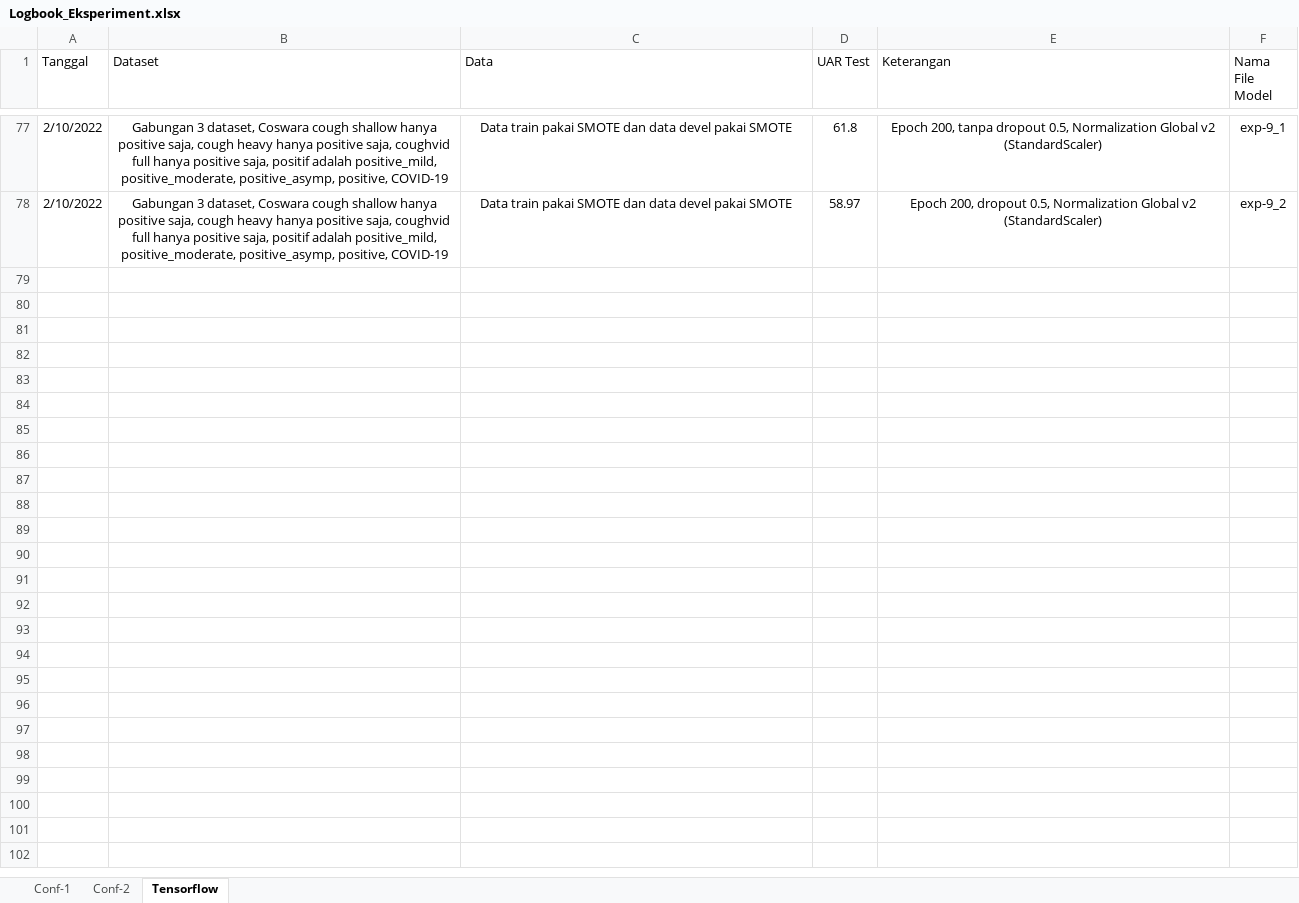
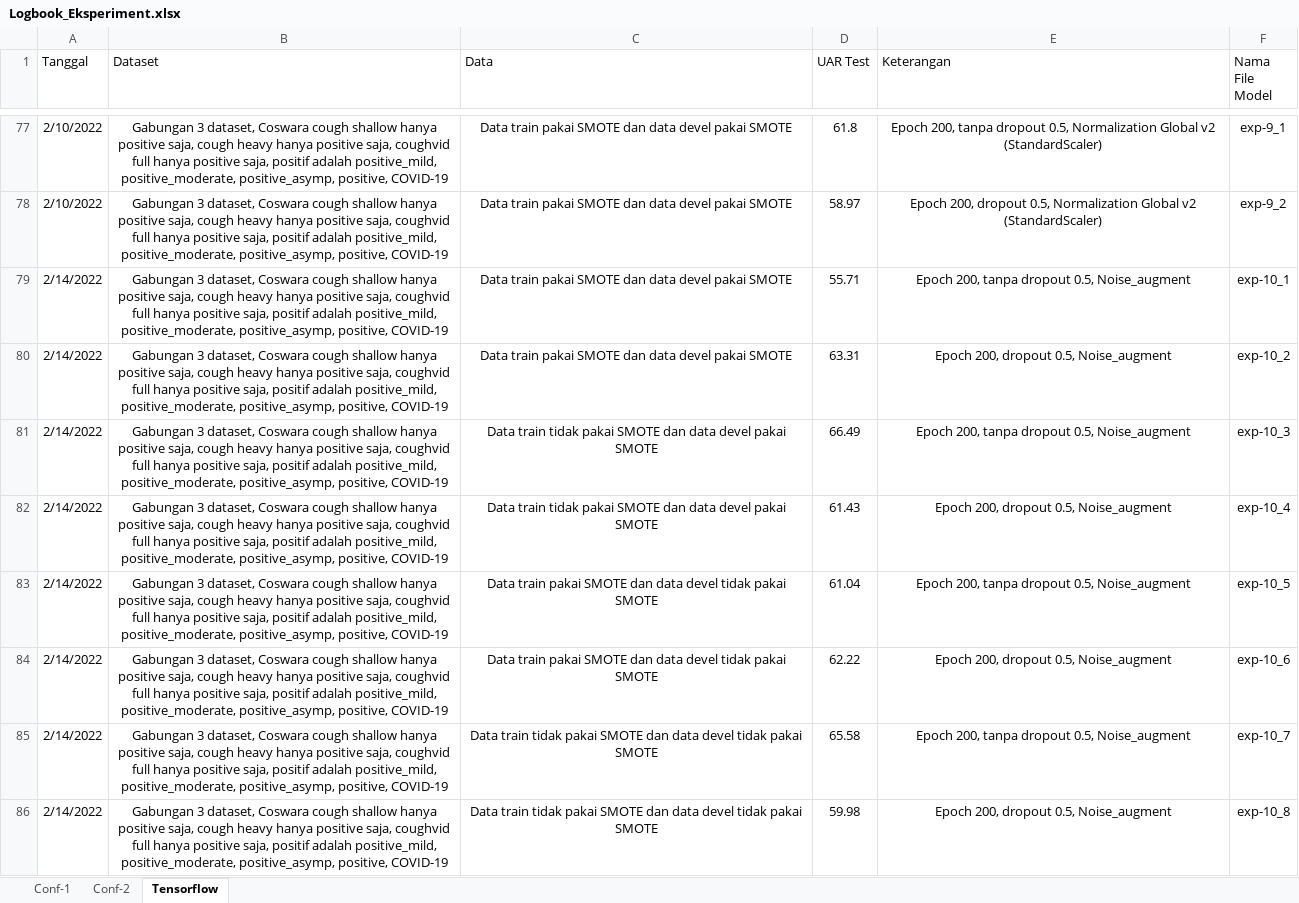
Before and after one commit to zanjabil2502/Tugas_Akhir, an Excel workbook: exp/2022/Logbook_Eksperiment.xlsx, sheet Tensorflow, drawn as a sheet; only a part is shown, gaps mark what is left out; values as stored, in another font and other column widths than the file's, no borders; the diff covers the shown part only; the diff names each change by its address in the sheet, - before the commit and + after, or states it on an @@ line.

Commit message:
Extracting Feature with Noise Augmented

```diff
--- a/exp/2022/Logbook_Eksperiment.xlsx (sheet Tensorflow)
+++ b/exp/2022/Logbook_Eksperiment.xlsx (sheet Tensorflow)
+row 79: 2/14/2022 | Gabungan 3 dataset, Coswara cough shallow hanya positive saja, cough heavy hanya positive saja, coughvid full hanya positive saja, positif adalah positive_mild, positive_moderate, positive_asymp, positive, COVID-19 | Data train pakai SMOTE dan data devel pakai SMOTE | 55.71 | Epoch 200, tanpa dropout 0.5, Noise_augment | exp-10_1
+row 80: 2/14/2022 | Gabungan 3 dataset, Coswara cough shallow hanya positive saja, cough heavy hanya positive saja, coughvid full hanya positive saja, positif adalah positive_mild, positive_moderate, positive_asymp, positive, COVID-19 | Data train pakai SMOTE dan data devel pakai SMOTE | 63.31 | Epoch 200, dropout 0.5, Noise_augment | exp-10_2
+row 81: 2/14/2022 | Gabungan 3 dataset, Coswara cough shallow hanya positive saja, cough heavy hanya positive saja, coughvid full hanya positive saja, positif adalah positive_mild, positive_moderate, positive_asymp, positive, COVID-19 | Data train tidak pakai SMOTE dan data devel pakai SMOTE | 66.49 | Epoch 200, tanpa dropout 0.5, Noise_augment | exp-10_3
+row 82: 2/14/2022 | Gabungan 3 dataset, Coswara cough shallow hanya positive saja, cough heavy hanya positive saja, coughvid full hanya positive saja, positif adalah positive_mild, positive_moderate, positive_asymp, positive, COVID-19 | Data train tidak pakai SMOTE dan data devel pakai SMOTE | 61.43 | Epoch 200, dropout 0.5, Noise_augment | exp-10_4
+row 83: 2/14/2022 | Gabungan 3 dataset, Coswara cough shallow hanya positive saja, cough heavy hanya positive saja, coughvid full hanya positive saja, positif adalah positive_mild, positive_moderate, positive_asymp, positive, COVID-19 | Data train pakai SMOTE dan data devel tidak pakai SMOTE | 61.04 | Epoch 200, tanpa dropout 0.5, Noise_augment | exp-10_5
+row 84: 2/14/2022 | Gabungan 3 dataset, Coswara cough shallow hanya positive saja, cough heavy hanya positive saja, coughvid full hanya positive saja, positif adalah positive_mild, positive_moderate, positive_asymp, positive, COVID-19 | Data train pakai SMOTE dan data devel tidak pakai SMOTE | 62.22 | Epoch 200, dropout 0.5, Noise_augment | exp-10_6
+row 85: 2/14/2022 | Gabungan 3 dataset, Coswara cough shallow hanya positive saja, cough heavy hanya positive saja, coughvid full hanya positive saja, positif adalah positive_mild, positive_moderate, positive_asymp, positive, COVID-19 | Data train tidak pakai SMOTE dan data devel tidak pakai SMOTE | 65.58 | Epoch 200, tanpa dropout 0.5, Noise_augment | exp-10_7
+row 86: 2/14/2022 | Gabungan 3 dataset, Coswara cough shallow hanya positive saja, cough heavy hanya positive saja, coughvid full hanya positive saja, positif adalah positive_mild, positive_moderate, positive_asymp, positive, COVID-19 | Data train tidak pakai SMOTE dan data devel tidak pakai SMOTE | 59.98 | Epoch 200, dropout 0.5, Noise_augment | exp-10_8
```
Also changed, not shown: 8 added rows elsewhere in this sheet, 1 other file.
